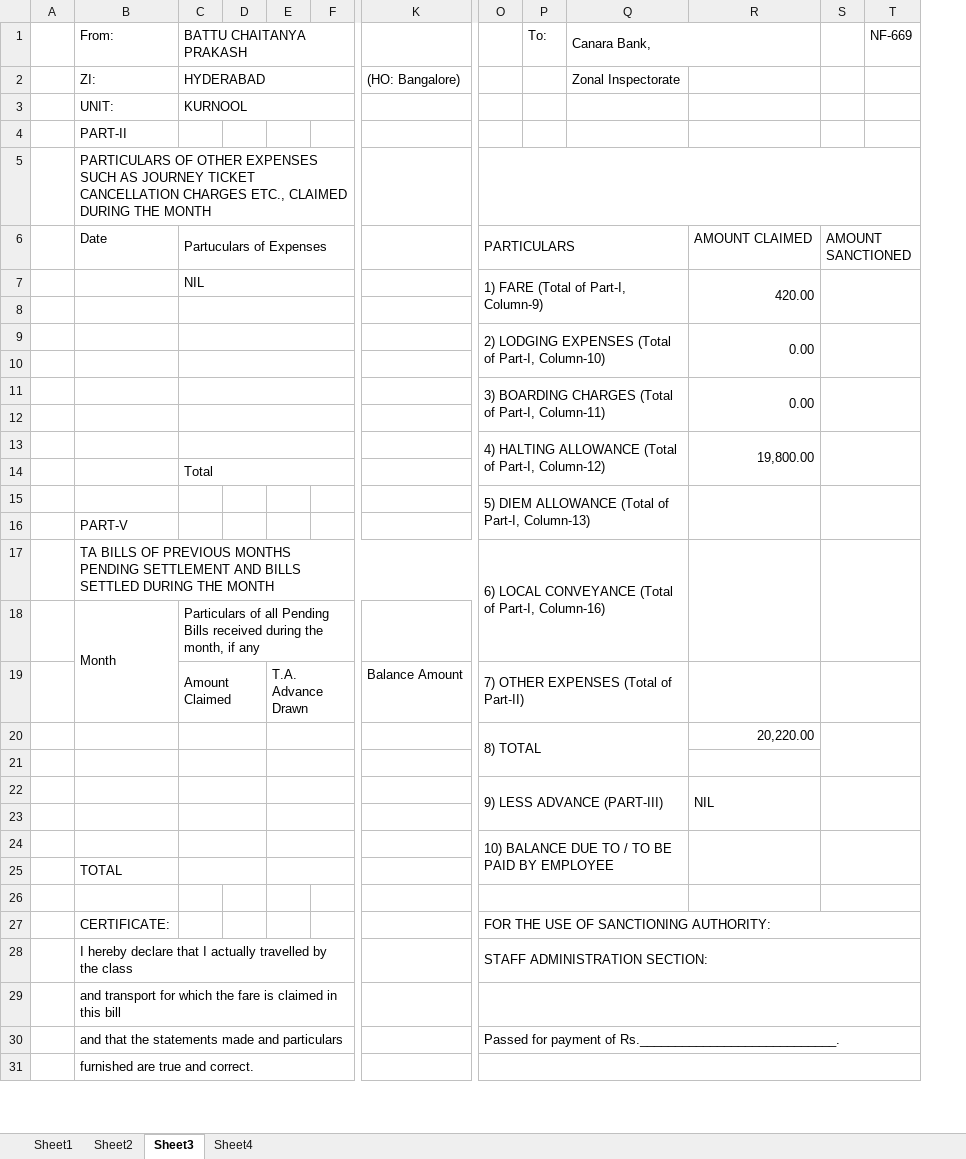
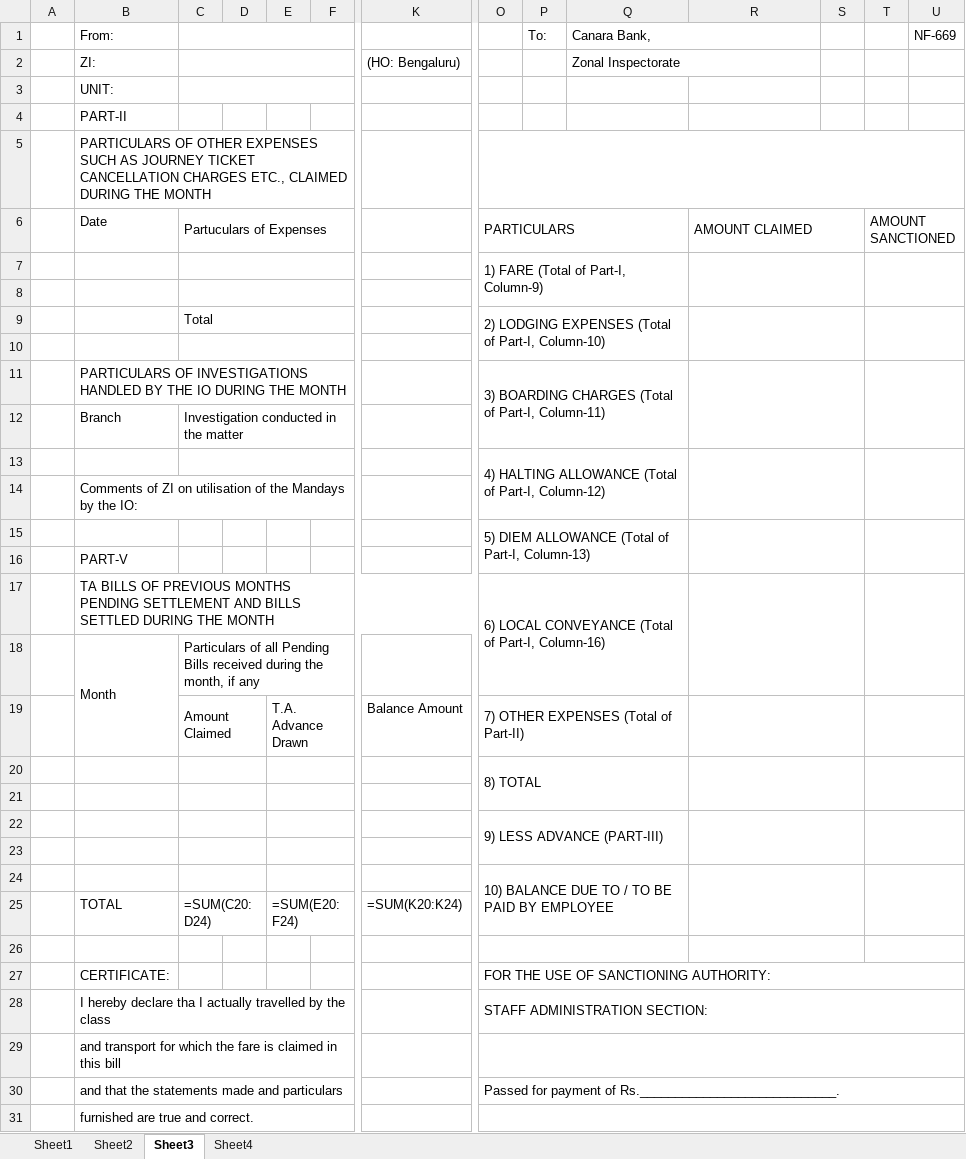
Before and after one commit to iamchaitanya/TABILL_V0, an Excel workbook: public/Template.xlsx, sheet Sheet3, drawn as a sheet; only a part is shown, gaps mark what is left out; values as stored, in another font and other column widths than the file's, no cell formats; formulas without a stored value are shown as written; charts and pictures not drawn; removed rows and columns are numbered as before the commit, all else as after; rows hold the shown columns only; the diff covers the shown part only; the diff names each change by its address in the sheet, - before the commit and + after, or states it on an @@ line.

Commit message:
Update revised monthly diary Sheet3

```diff
--- a/public/Template.xlsx (sheet Sheet3)
+++ b/public/Template.xlsx (sheet Sheet3)
+column S, empty
-C1: BATTU CHAITANYA PRAKASH
+C1: (empty)
-C2: HYDERABAD
+C2: (empty)
-K2: (HO: Bangalore)
+K2: (HO: Bengaluru)
+Q2:R2 merged
-C3: KURNOOL
+C3: (empty)
+R6:S6 merged
-row 7:  |  | NIL |  |  |  |  | 1) FARE (Total of Part-I, Column-9) |  |  | 420.00
+row 7:  |  |  |  |  |  |  | 1) FARE (Total of Part-I, Column-9)
+row 8: (empty)
+row 9:  |  | Total |  |  |  |  | 2) LODGING EXPENSES (Total of Part-I, Column-10)
-row 9:  |  |  |  |  |  |  | 2) LODGING EXPENSES (Total of Part-I, Column-10) |  |  | 0.00
-row 11: (empty)
+row 11:  | PARTICULARS OF INVESTIGATIONS HANDLED BY THE IO DURING THE MONTH |  |  |  |  |  | 3) BOARDING CHARGES (Total of Part-I, Column-11)
+B11:G11 merged
-C10:F10 merged
+O11:Q12 merged
+R11:S12 merged
+T11:U12 merged
-row 11:  |  |  |  |  |  |  | 3) BOARDING CHARGES (Total of Part-I, Column-11) |  |  | 0.00
-row 12: (empty)
+row 12:  | Branch | Investigation conducted in the matter
-R13: 19,800.00
+R13: (empty)
-row 14:  |  | Total
+row 14:  | Comments of ZI on utilisation of the Mandays by the IO:
+R19:S19 merged
-R20: 20,220.00
+R20: (empty)
+R20:S21 merged
-R22: NIL
+R22: (empty)
-row 25:  | TOTAL
+row 25:  | TOTAL | =SUM(C20:D24) |  | =SUM(E20:F24) |  | =SUM(K20:K24)
+R26:S26 merged
-B28: …hereby declare that I actually…
+B28: …hereby declare tha I actually…
```
Also changed, not shown: 1 added row, 1 removed row, 13 edited cells and merged cells elsewhere in this sheet, sheet Sheet2, sheet Sheet1, sheet Sheet4, cell formats, hidden cells, charts or pictures, 1 other file.
